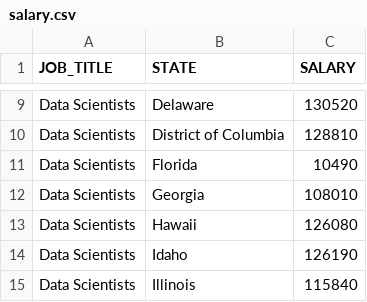
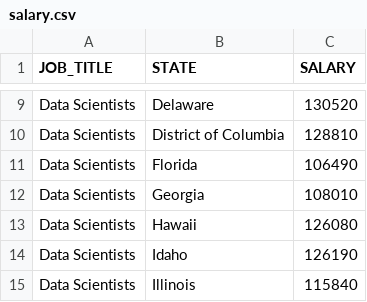
Before and after one commit to yli1048/yli1048, a CSV file: salary.csv, drawn as a sheet; only a part is shown, gaps mark what is left out.

Commit message:
Update salary.csv

```diff
--- a/salary.csv
+++ b/salary.csv
@@ -10,3 +10,3 @@ Data Scientists,Delaware,130520
 Data Scientists,District of Columbia,128810
-Data Scientists,Florida,10490
+Data Scientists,Florida,106490
 Data Scientists,Georgia,108010
```
